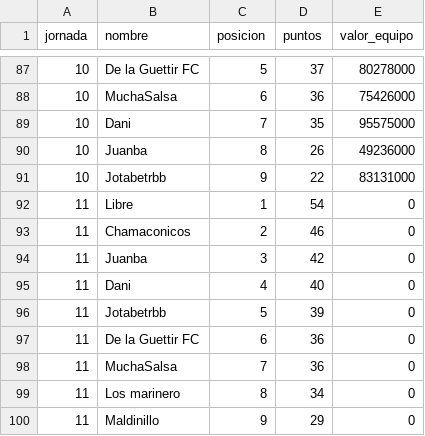
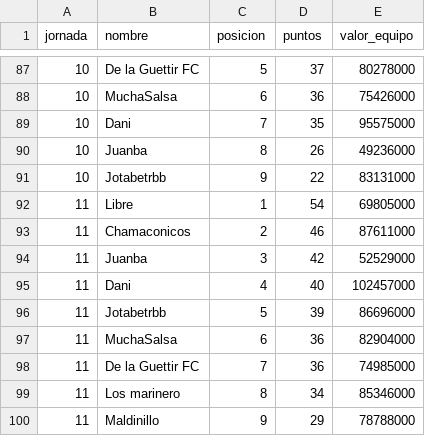
Before and after one commit to javica98/MisterFantasy_analytics, a CSV file: data/processed/clasificaciones.csv, drawn as a sheet; only a part is shown, gaps mark what is left out.

```diff
--- a/data/processed/clasificaciones.csv
+++ b/data/processed/clasificaciones.csv
@@ -91,10 +91,10 @@ jornada,nombre,posicion,puntos,valor_equipo
 10,Jotabetrbb,9,22,83131000
-11,Libre,1,54,0
-11,Chamaconicos,2,46,0
-11,Juanba,3,42,0
-11,Dani,4,40,0
-11,Jotabetrbb,5,39,0
-11,De la Guettir FC,6,36,0
-11,MuchaSalsa,7,36,0
-11,Los marinero,8,34,0
-11,Maldinillo ,9,29,0
+11,Libre,1,54,69805000
+11,Chamaconicos,2,46,87611000
+11,Juanba,3,42,52529000
+11,Dani,4,40,102457000
+11,Jotabetrbb,5,39,86696000
+11,MuchaSalsa,6,36,82904000
+11,De la Guettir FC,7,36,74985000
+11,Los marinero,8,34,85346000
+11,Maldinillo ,9,29,78788000
```
Also changed, not shown: data/processed/ganancias.csv, data/processed/jornadas.csv, 2 other files.
